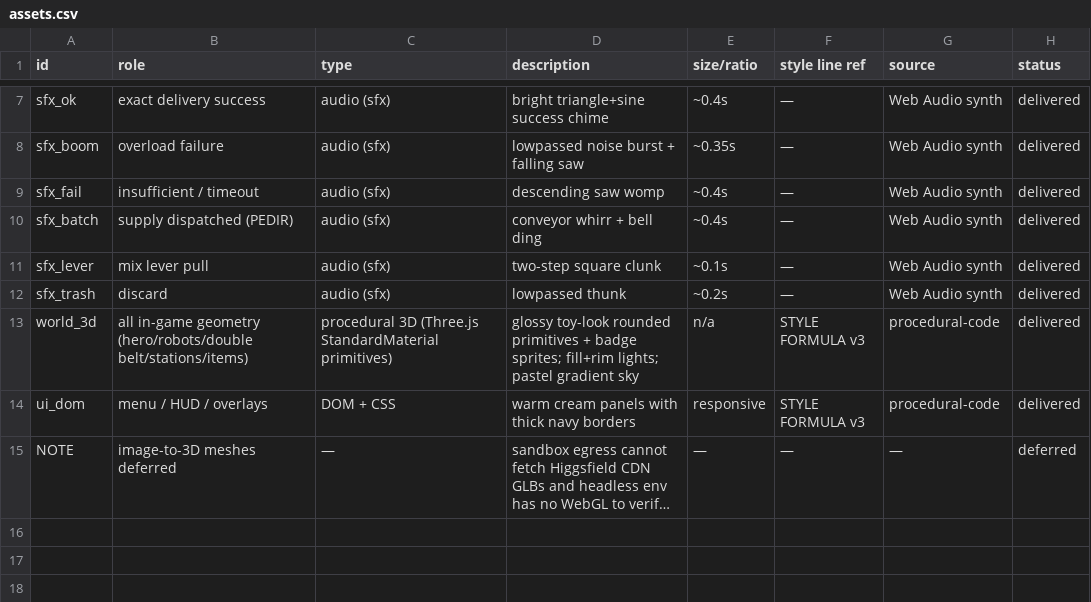
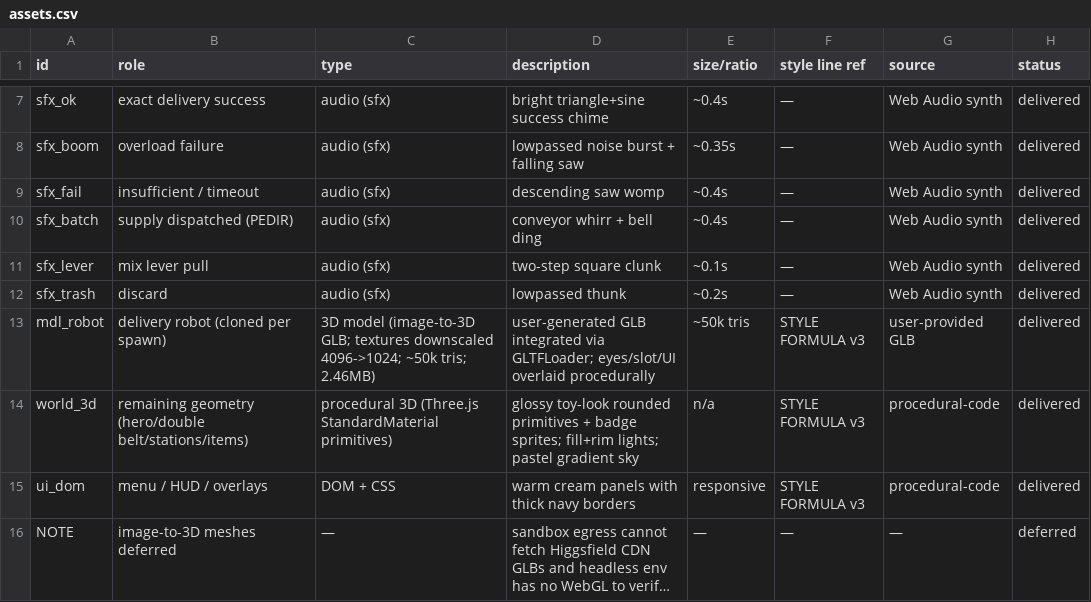
Before and after one commit to Jhasmaniectt/MathGame, a CSV file: design/assets.csv, drawn as a sheet; only a part is shown, gaps mark what is left out; long unchanged cells end in ….

```diff
--- a/design/assets.csv
+++ b/design/assets.csv
@@ -12,3 +12,4 @@ sfx_lever,mix lever pull,audio (sfx),two-step square clunk,~0.1s,—,Web Audio s
 sfx_trash,discard,audio (sfx),lowpassed thunk,~0.2s,—,Web Audio synth,delivered
-world_3d,all in-game geometry (hero/robots/double belt/stations/items),procedural 3D (Three.js StandardMaterial primitives),glossy toy-look rounded primitives + badge sprites; fill+rim lights; pastel gradient sky,n/a,STYLE FORMULA v3,procedural-code,delivered
+mdl_robot,delivery robot (cloned per spawn),3D model (image-to-3D GLB; textures downscaled 4096->1024; ~50k tris; 2.46MB),user-generated GLB integrated via GLTFLoader; eyes/slot/UI overlaid procedurally,~50k tris,STYLE FORMULA v3,user-provided GLB,delivered
+world_3d,remaining geometry (hero/double belt/stations/items),procedural 3D (Three.js StandardMaterial primitives),glossy toy-look rounded primitives + badge sprites; fill+rim lights; pastel gradient sky,n/a,STYLE FORMULA v3,procedural-code,delivered
 ui_dom,menu / HUD / overlays,DOM + CSS,warm cream panels with thick navy borders,responsive,STYLE FORMULA v3,procedural-code,delivered
```
Also changed, not shown: 3 other files.
